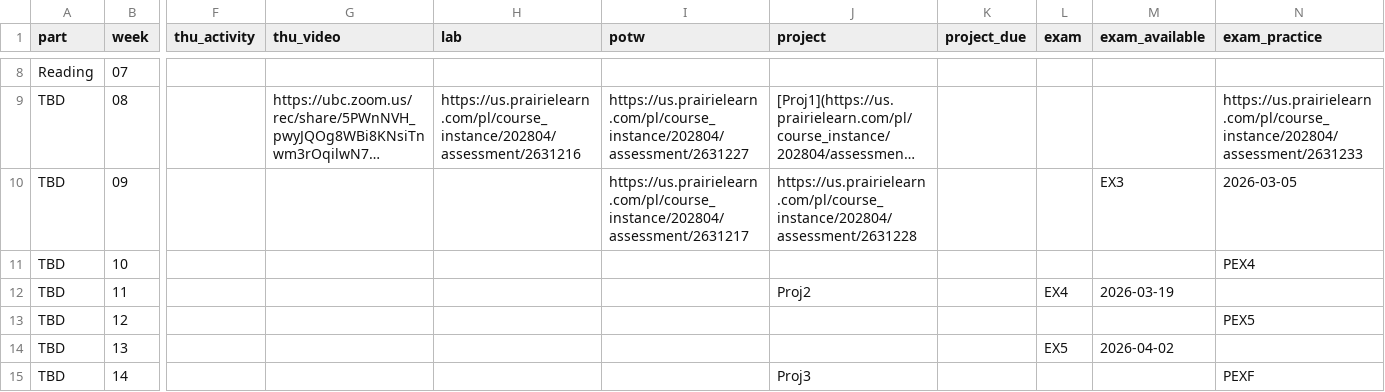
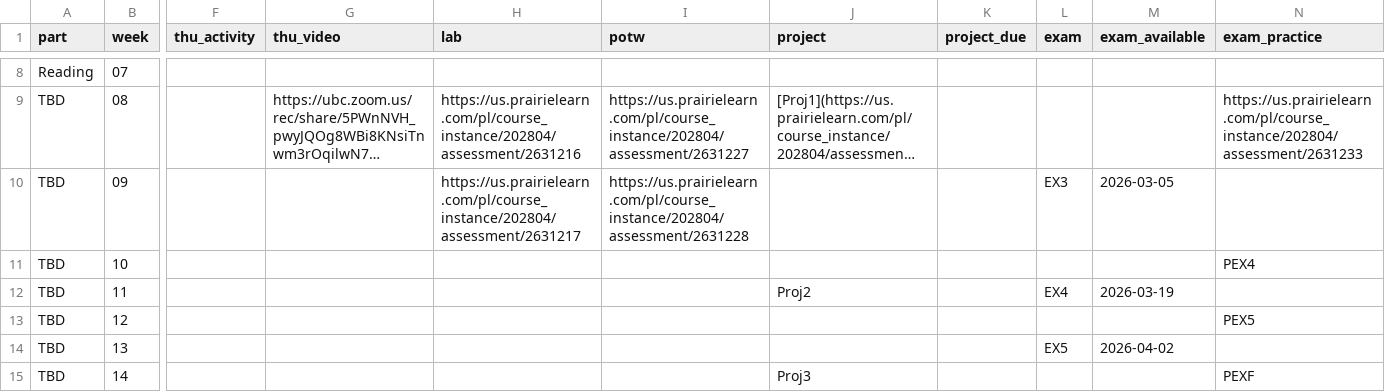
Before and after one commit to UBC-CS/cpsc203, a CSV file: data/schedule.csv, drawn as a sheet; only a part is shown, gaps mark what is left out; long unchanged cells end in …; the diff names each change by its address in the sheet, - before the commit and + after, or states it on an @@ line.

```diff
--- a/data/schedule.csv
+++ b/data/schedule.csv
-H10 (lab): (empty)
+H10 (lab): https://us.prairielearn.com/pl/course_instance/202804/assessment/2631217
-I10 (potw): https://us.prairielearn.com/pl/course_instance/202804/assessment/2631217
+I10 (potw): https://us.prairielearn.com/pl/course_instance/202804/assessment/2631228
-J10 (project): https://us.prairielearn.com/pl/course_instance/202804/assessment/2631228
+J10 (project): (empty)
-L10 (exam): (empty)
+L10 (exam): EX3
-M10 (exam_available): EX3
+M10 (exam_available): 2026-03-05
-N10 (exam_practice): 2026-03-05
+N10 (exam_practice): (empty)
```
